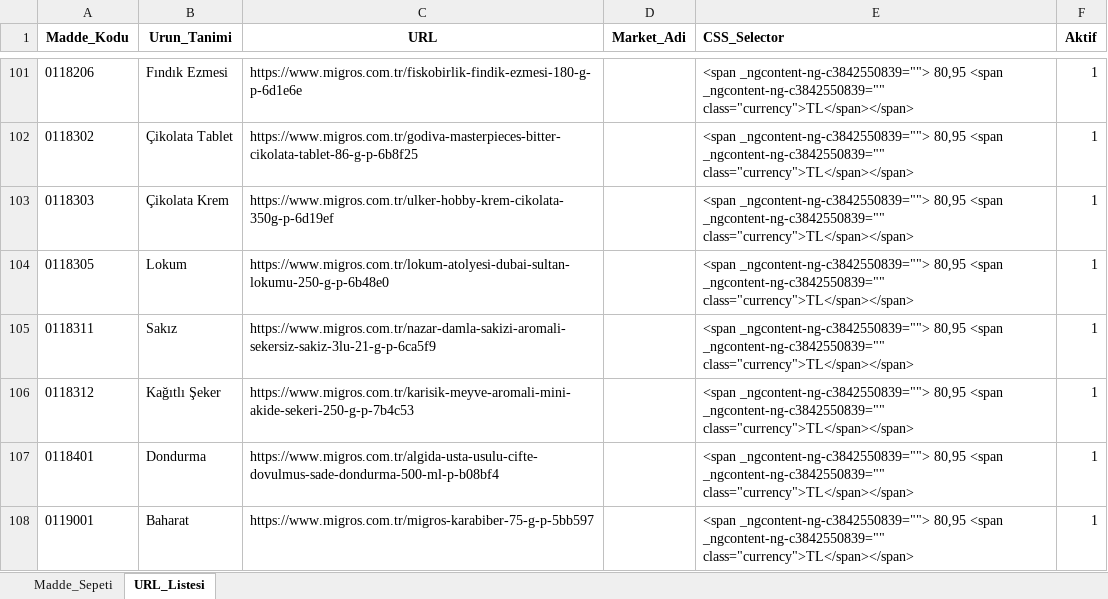
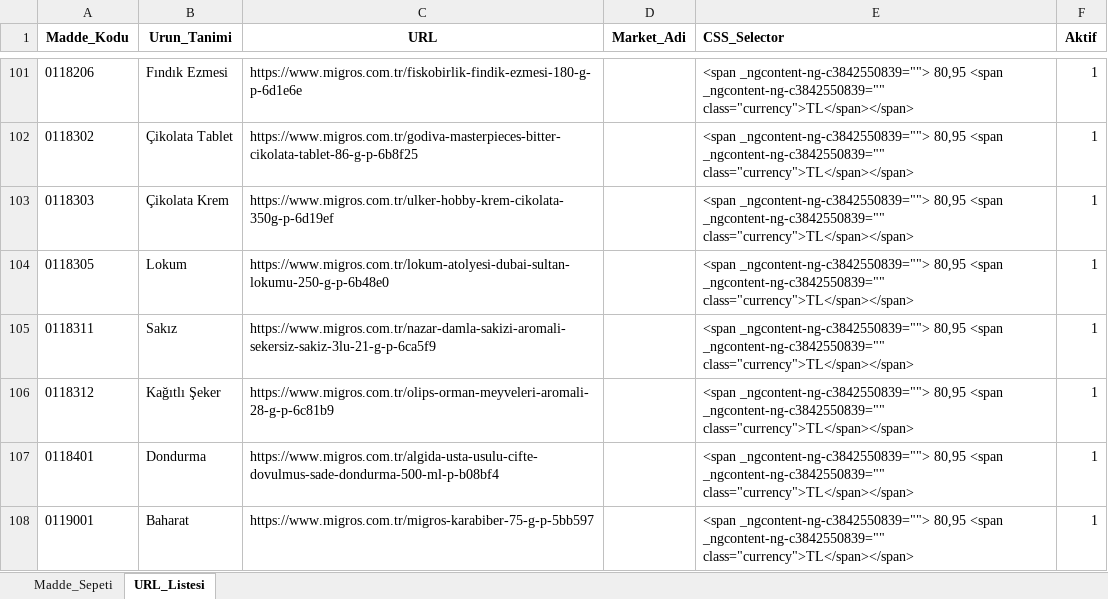
Before and after one commit to fatiharslan21/ENFLASYON-GIDA, an Excel workbook: TUFE_Konfigurasyon.xlsx, sheet URL_Listesi, drawn as a sheet; only a part is shown, gaps mark what is left out; values as stored, in another font and other column widths than the file's, no borders; the diff names each change by its address in the sheet, - before the commit and + after, or states it on an @@ line.

```diff
--- a/TUFE_Konfigurasyon.xlsx (sheet URL_Listesi)
+++ b/TUFE_Konfigurasyon.xlsx (sheet URL_Listesi)
-C106 (URL): https://www.migros.com.tr/karisik-meyve-aromali-mini-akide-sekeri-250-g-p-7b4c53
+C106 (URL): https://www.migros.com.tr/olips-orman-meyveleri-aromali-28-g-p-6c81b9
```
Also changed, not shown: sheet Madde_Sepeti, Fiyat_Veritabani.xlsx, 1 other file.
